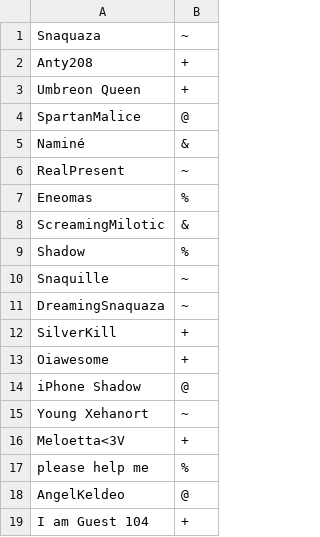
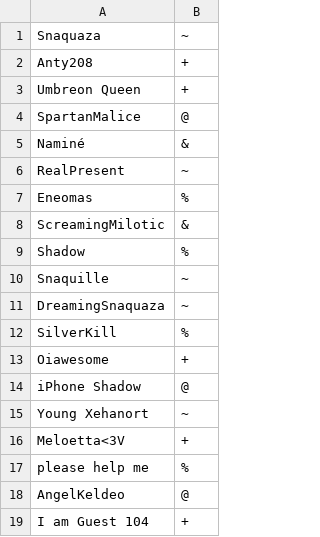
Before and after one commit to Snaquaza/Tervari, a CSV file: config/usergroups.csv, drawn as a sheet.

```diff
--- a/config/usergroups.csv
+++ b/config/usergroups.csv
@@ -11,3 +11,3 @@ Snaquille,~
 DreаmingSnаquаzа,~
-SilverKill,+
+SilverKill,%
 Oiawesome,+
```
Also changed, not shown: 9 other files.
